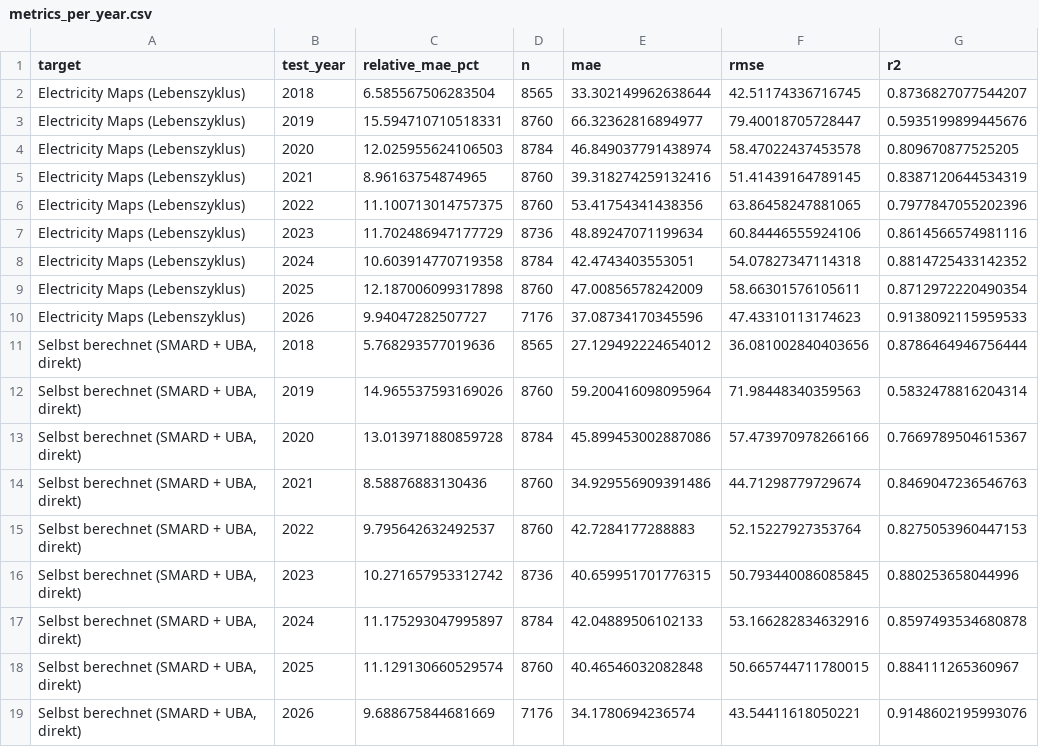
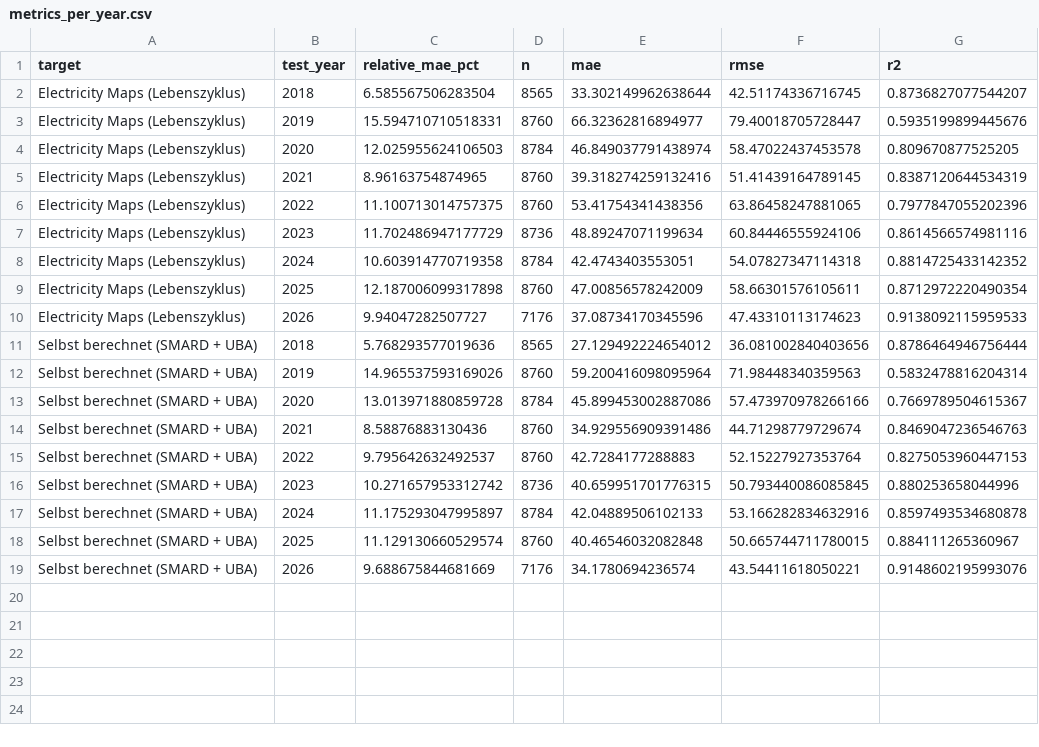
Before and after one commit to ziamusti/Grid-Forecaster, a CSV file: reports/co2_target_comparison_expanding_v1/metrics_per_year.csv, drawn as a sheet.

```diff
--- a/reports/co2_target_comparison_expanding_v1/metrics_per_year.csv
+++ b/reports/co2_target_comparison_expanding_v1/metrics_per_year.csv
@@ -10,10 +10,10 @@ Electricity Maps (Lebenszyklus),2025,12.187006099317898,8760,47.00856578242009,5
 Electricity Maps (Lebenszyklus),2026,9.94047282507727,7176,37.08734170345596,47.43310113174623,0.9138092115959533
-"Selbst berechnet (SMARD + UBA, direkt)",2018,5.768293577019636,8565,27.129492224654012,36.081002840403656,0.8786464946756444
-"Selbst berechnet (SMARD + UBA, direkt)",2019,14.965537593169026,8760,59.200416098095964,71.98448340359563,0.5832478816204314
-"Selbst berechnet (SMARD + UBA, direkt)",2020,13.013971880859728,8784,45.899453002887086,57.473970978266166,0.7669789504615367
-"Selbst berechnet (SMARD + UBA, direkt)",2021,8.58876883130436,8760,34.929556909391486,44.71298779729674,0.8469047236546763
-"Selbst berechnet (SMARD + UBA, direkt)",2022,9.795642632492537,8760,42.7284177288883,52.15227927353764,0.8275053960447153
-"Selbst berechnet (SMARD + UBA, direkt)",2023,10.271657953312742,8736,40.659951701776315,50.793440086085845,0.880253658044996
-"Selbst berechnet (SMARD + UBA, direkt)",2024,11.175293047995897,8784,42.04889506102133,53.166282834632916,0.8597493534680878
-"Selbst berechnet (SMARD + UBA, direkt)",2025,11.129130660529574,8760,40.46546032082848,50.665744711780015,0.884111265360967
-"Selbst berechnet (SMARD + UBA, direkt)",2026,9.688675844681669,7176,34.1780694236574,43.54411618050221,0.9148602195993076
+Selbst berechnet (SMARD + UBA),2018,5.768293577019636,8565,27.129492224654012,36.081002840403656,0.8786464946756444
+Selbst berechnet (SMARD + UBA),2019,14.965537593169026,8760,59.200416098095964,71.98448340359563,0.5832478816204314
+Selbst berechnet (SMARD + UBA),2020,13.013971880859728,8784,45.899453002887086,57.473970978266166,0.7669789504615367
+Selbst berechnet (SMARD + UBA),2021,8.58876883130436,8760,34.929556909391486,44.71298779729674,0.8469047236546763
+Selbst berechnet (SMARD + UBA),2022,9.795642632492537,8760,42.7284177288883,52.15227927353764,0.8275053960447153
+Selbst berechnet (SMARD + UBA),2023,10.271657953312742,8736,40.659951701776315,50.793440086085845,0.880253658044996
+Selbst berechnet (SMARD + UBA),2024,11.175293047995897,8784,42.04889506102133,53.166282834632916,0.8597493534680878
+Selbst berechnet (SMARD + UBA),2025,11.129130660529574,8760,40.46546032082848,50.665744711780015,0.884111265360967
+Selbst berechnet (SMARD + UBA),2026,9.688675844681669,7176,34.1780694236574,43.54411618050221,0.9148602195993076
```
Also changed, not shown: 4 other files.
